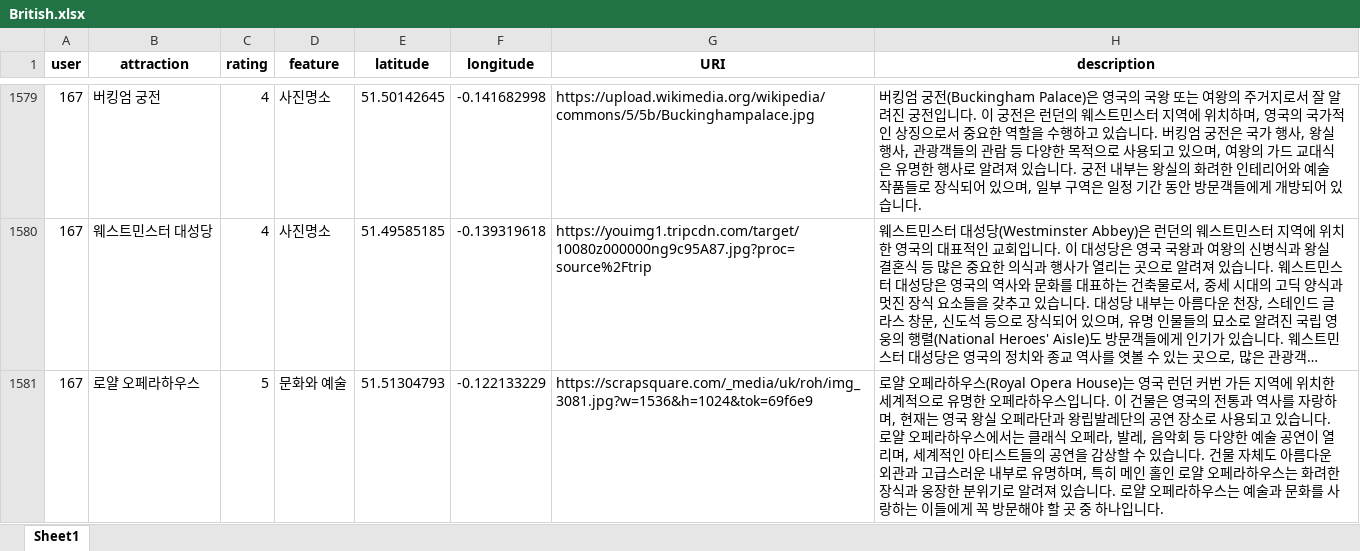
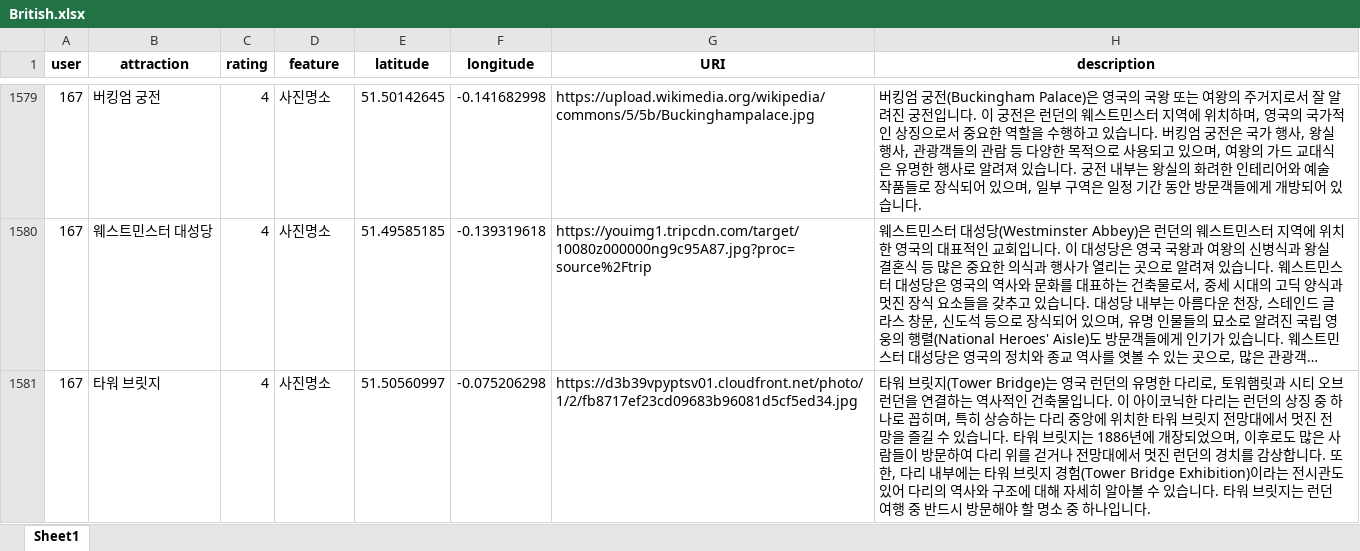
Before and after one commit to euics/Capstone_Umanda_AI_Model, an Excel workbook: src/data/British.xlsx, sheet Sheet1, drawn as a sheet; only a part is shown, gaps mark what is left out; long unchanged cells end in …; values as stored, in another font and other column widths than the file's, no borders; conditional formats not drawn; removed rows and columns are numbered as before the commit, all else as after; the diff covers the shown part only; the diff names each change by its address in the sheet, - before the commit and + after, or states it on an @@ line.

```diff
--- a/src/data/British.xlsx (sheet Sheet1)
+++ b/src/data/British.xlsx (sheet Sheet1)
-row 1581: 167 | 로얄 오페라하우스 | 5 | 문화와 예술 | 51.51304793 | -0.122133229 | https://scrapsquare.com/_media/uk/roh/img_3081.jpg?w=1536&h=1024&tok=69f6e9 | 로얄 오페라하우스(Royal Opera House)는 영국 런던 커번 가든 지역에 위치한 세계적으로 유명한 오페라하우스입니다. 이 건물은 영국의 전통과 역사를 자랑하며, 현재는 영국 왕실 오페라단과 왕립발레단의 공연 장소로 사용되고 있습니다. 로얄 오페라하우스에서는 클래식 오페라, 발레, 음악회 등 다양한 예술 공연이 열리며, 세계적인 아티스트들의 공연을 감상할 수 있습니다. 건물 자체도 아름다운 외관과 고급스러운 내부로 유명하며, 특히 메인 홀인 로얄 오페라하우스는 화려한 장식과 웅장한 분위기로 알려져 있습니다. 로얄 오페라하우스는 예술과 문화를 사랑하는 이들에게 꼭 방문해야 할 곳 중 하나입니다.
+row 1581: 167 | 타워 브릿지 | 4 | 사진명소 | 51.50560997 | -0.075206298 | https://d3b39vpyptsv01.cloudfront.net/photo/1/2/fb8717ef23cd09683b96081d5cf5ed34.jpg | 타워 브릿지(Tower Bridge)는 영국 런던의 유명한 다리로, 토워햄릿과 시티 오브 런던을 연결하는 역사적인 건축물입니다. 이 아이코닉한 다리는 런던의 상징 중 하나로 꼽히며, 특히 상승하는 다리 중앙에 위치한 타워 브릿지 전망대에서 멋진 전망을 즐길 수 있습니다. 타워 브릿지는 1886년에 개장되었으며, 이후로도 많은 사람들이 방문하여 다리 위를 걷거나 전망대에서 멋진 런던의 경치를 감상합니다. 또한, 다리 내부에는 타워 브릿지 경험(Tower Bridge Exhibition)이라는 전시관도 있어 다리의 역사와 구조에 대해 자세히 알아볼 수 있습니다. 타워 브릿지는 런던 여행 중 반드시 방문해야 할 명소 중 하나입니다.
```
Also changed, not shown: 27 added rows, 27 removed rows and 270 edited cells elsewhere in this sheet.
